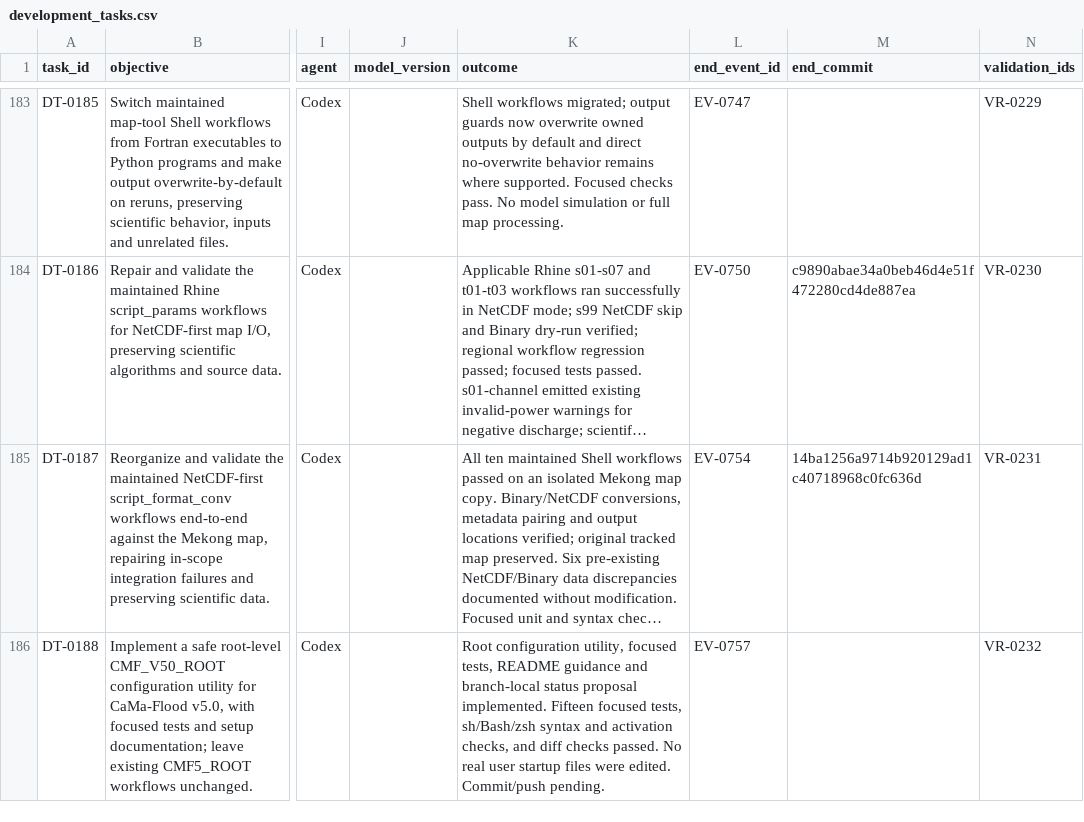
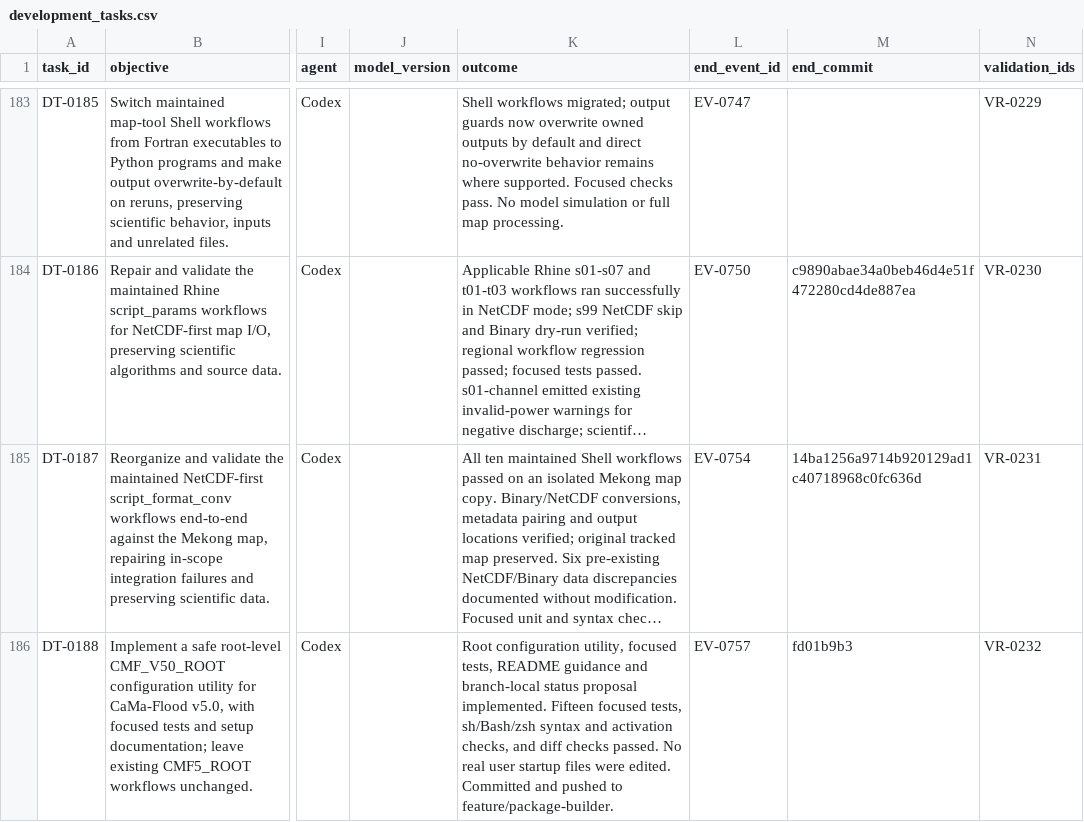
Before and after one commit to global-hydrodynamics/cmf_v5_beta, a CSV file: research/development_tasks.csv, drawn as a sheet; only a part is shown, gaps mark what is left out; long unchanged cells end in …; the diff names each change by its address in the sheet, - before the commit and + after, or states it on an @@ line.

```diff
--- a/research/development_tasks.csv
+++ b/research/development_tasks.csv
-K186 (outcome): …were edited. Commit/push pending.
+K186 (outcome): …were edited. Committed and pushed to feature/package-builder.
-M186 (end_commit): (empty)
+M186 (end_commit): fd01b9b3
```
Also changed, not shown: research/events.csv, 2 other files.
